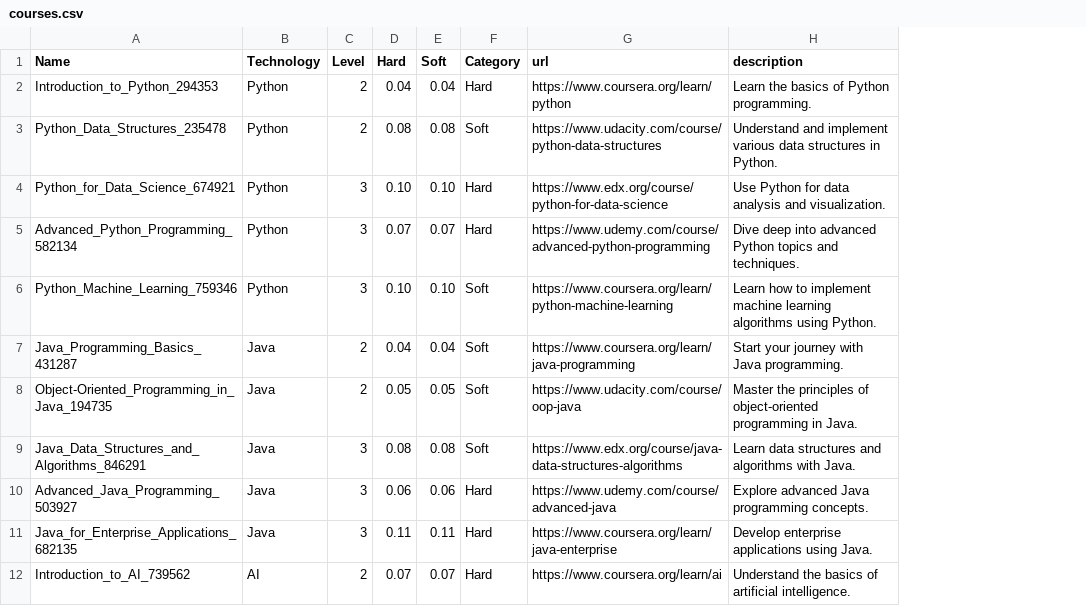
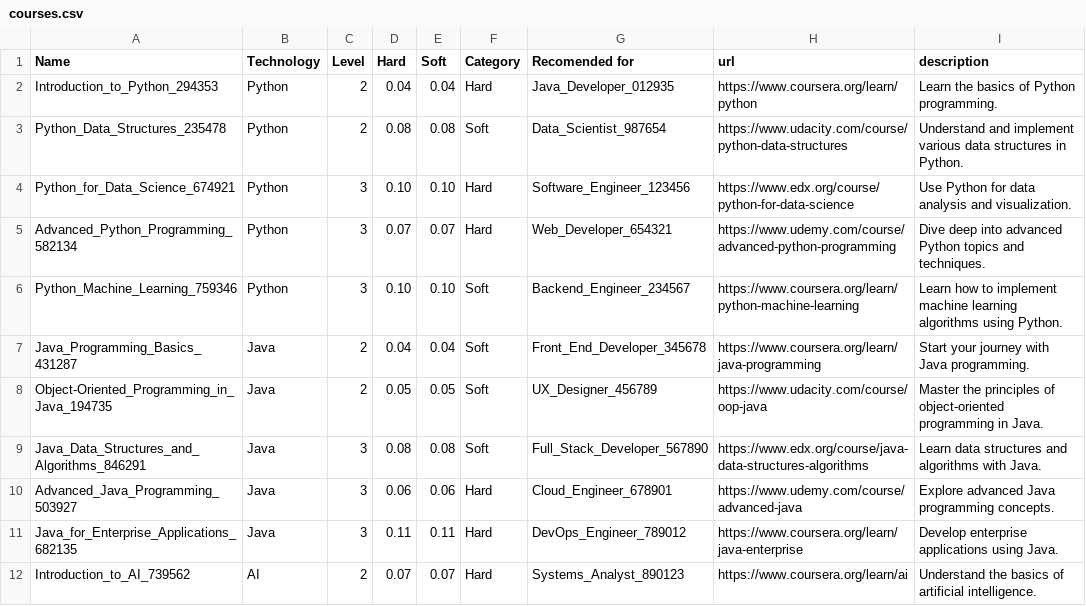
Before and after one commit to KM-Interns2024/km-learning-recommendation, a CSV file: resources/courses.csv, drawn as a sheet; only a part is shown; the diff names each change by its address in the sheet, - before the commit and + after, or states it on an @@ line.

Commit message:
added (Recomended for) column

```diff
--- a/resources/courses.csv
+++ b/resources/courses.csv
+column G (Recomended for), rows 2-12: Java_Developer_012935 | Data_Scientist_987654 | Software_Engineer_123456 | Web_Developer_654321 | Backend_Engineer_234567 | Front_End_Developer_345678 | UX_Designer_456789 | Full_Stack_Developer_567890 | Cloud_Engineer_678901 | DevOps_Engineer_789012 | Systems_Analyst_890123
```
